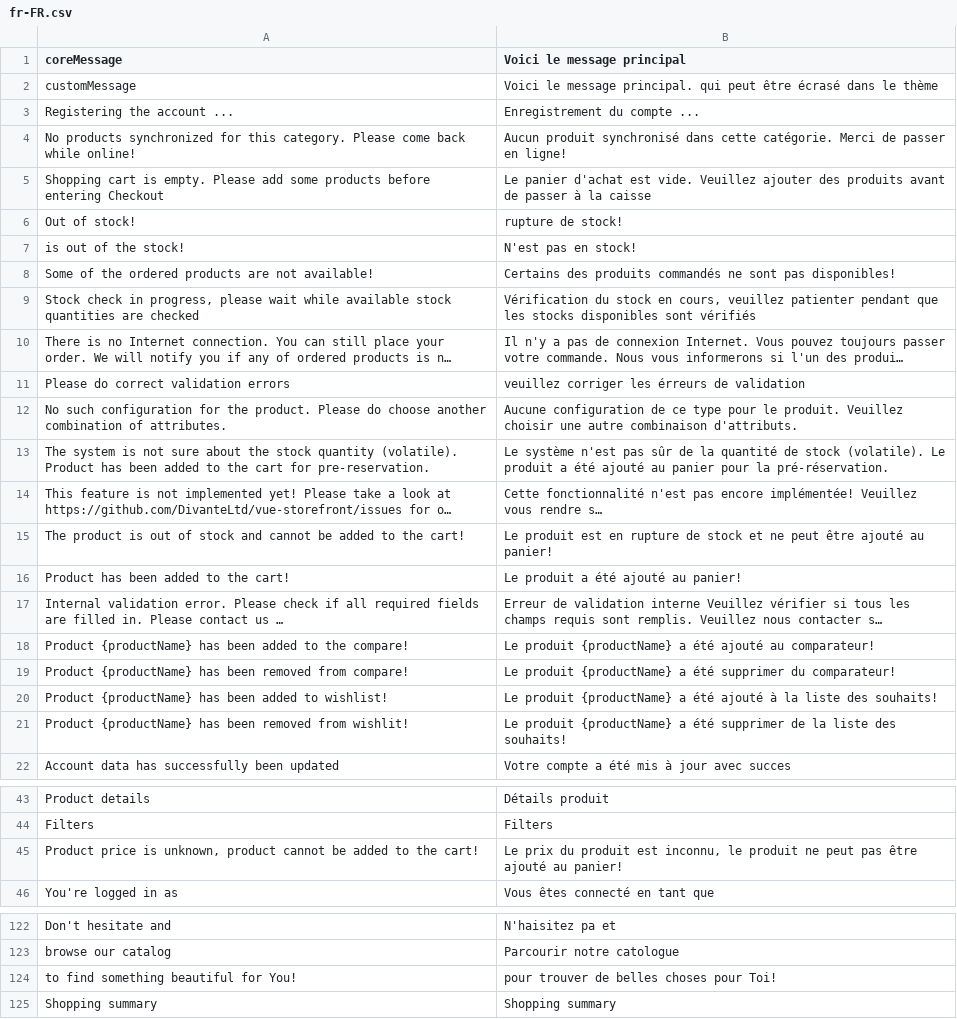
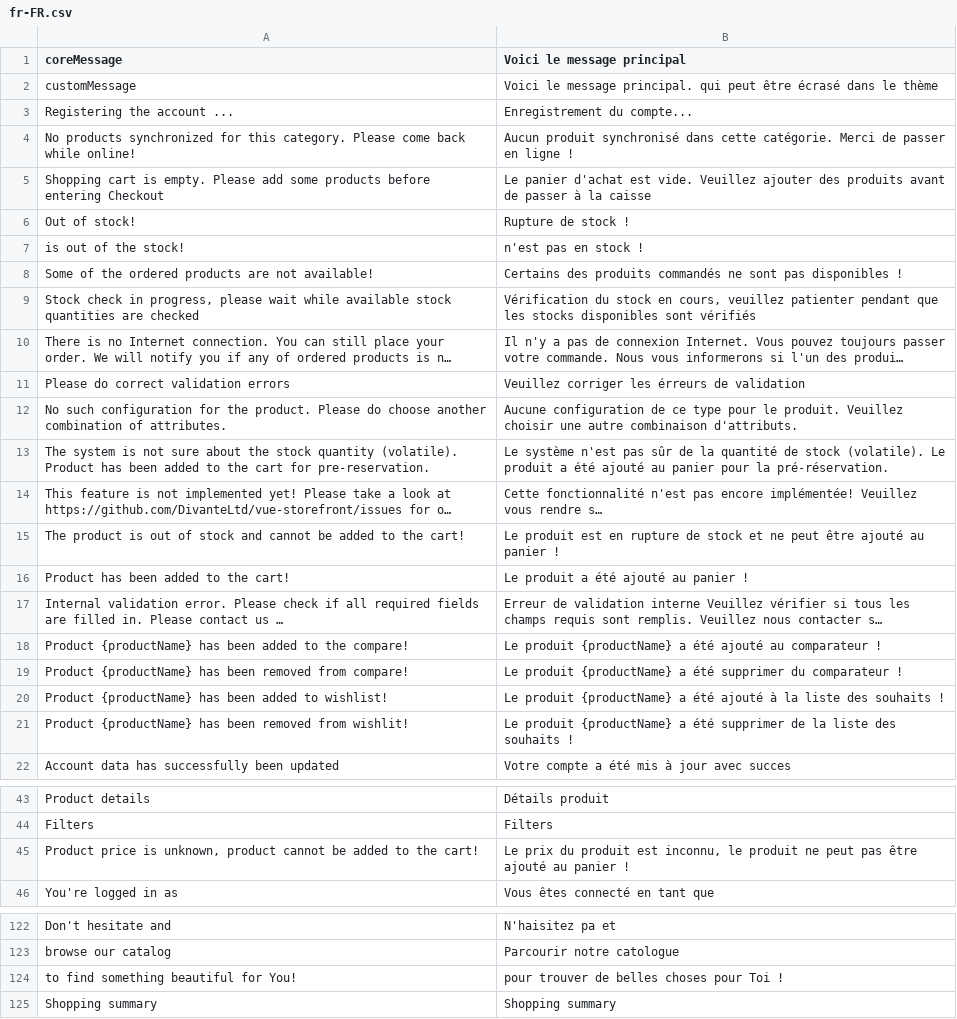
Before and after one commit to DevKing472/Vue-Frontend, a CSV file: core/resource/i18n/fr-FR.csv, drawn as a sheet; only a part is shown, gaps mark what is left out; long unchanged cells end in …; the diff covers the shown part only; the diff names each change by its address in the sheet, - before the commit and + after, or states it on an @@ line.

Commit message:
[update] translations

```diff
--- a/core/resource/i18n/fr-FR.csv
+++ b/core/resource/i18n/fr-FR.csv
-B3 (Voici le message principal): Enregistrement du compte ...
+B3 (Voici le message principal): Enregistrement du compte...
-B4 (Voici le message principal): …passer en ligne!
+B4 (Voici le message principal): …passer en ligne !
-B6 (Voici le message principal): rupture de stock!
+B6 (Voici le message principal): Rupture de stock !
-B7 (Voici le message principal): N'est pas en stock!
+B7 (Voici le message principal): n'est pas en stock !
-B8 (Voici le message principal): …sont pas disponibles!
+B8 (Voici le message principal): …sont pas disponibles !
-B11 (Voici le message principal): veuillez corriger les érreurs de validation
+B11 (Voici le message principal): Veuillez corriger les érreurs de validation
-B15 (Voici le message principal): …ajouté au panier!
+B15 (Voici le message principal): …ajouté au panier !
-B16 (Voici le message principal): Le produit a été ajouté au panier!
+B16 (Voici le message principal): Le produit a été ajouté au panier !
-B18 (Voici le message principal): …ajouté au comparateur!
+B18 (Voici le message principal): …ajouté au comparateur !
-B19 (Voici le message principal): …supprimer du comparateur!
+B19 (Voici le message principal): …supprimer du comparateur !
-B20 (Voici le message principal): …liste des souhaits!
+B20 (Voici le message principal): …liste des souhaits !
-B21 (Voici le message principal): …liste des souhaits!
+B21 (Voici le message principal): …liste des souhaits !
-B45 (Voici le message principal): …ajouté au panier!
+B45 (Voici le message principal): …ajouté au panier !
-B124 (Voici le message principal): pour trouver de belles choses pour Toi!
+B124 (Voici le message principal): pour trouver de belles choses pour Toi !
```
Also changed, not shown: 13 edited cells elsewhere in this file.
